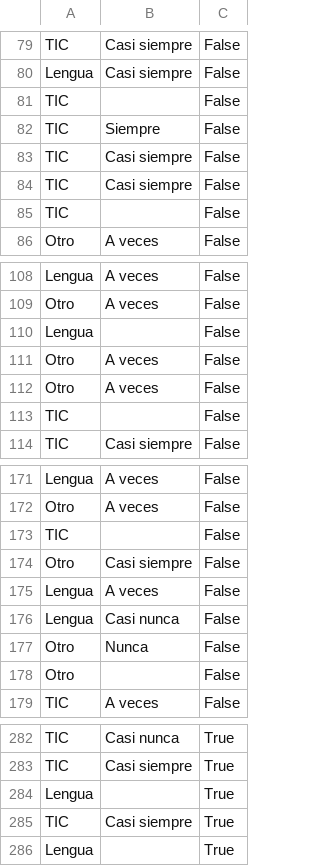
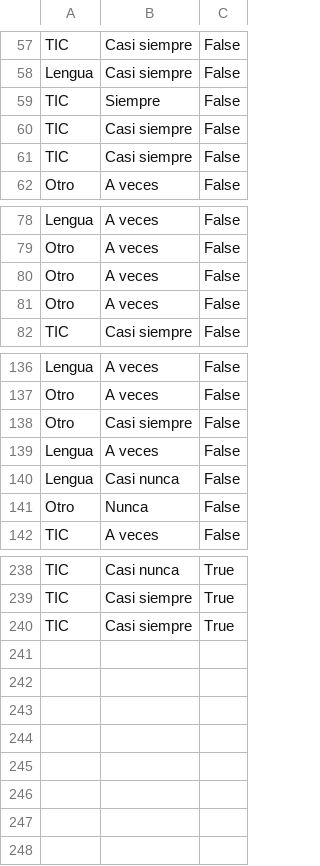
Before and after one commit to JJ/chatbots-pid, a CSV file: data/frecuencias.csv, drawn as a sheet; only a part is shown, gaps mark what is left out; the diff covers the shown part only.

```diff
--- a/data/frecuencias.csv
+++ b/data/frecuencias.csv
@@ -80,3 +58,2 @@ TIC;"Casi siempre";False
 Lengua;"Casi siempre";False
-TIC;;False
 TIC;Siempre;False
@@ -84,3 +61,2 @@ TIC;"Casi siempre";False
 TIC;"Casi siempre";False
-TIC;;False
 Otro;"A veces";False
@@ -109,6 +79,4 @@ Lengua;"A veces";False
 Otro;"A veces";False
-Lengua;;False
 Otro;"A veces";False
 Otro;"A veces";False
-TIC;;False
 TIC;"Casi siempre";False
@@ -172,3 +137,2 @@ Lengua;"A veces";False
 Otro;"A veces";False
-TIC;;False
 Otro;"Casi siempre";False
@@ -177,3 +141,2 @@ Lengua;"Casi nunca";False
 Otro;Nunca;False
-Otro;;False
 TIC;"A veces";False
@@ -283,4 +239,2 @@ TIC;"Casi nunca";True
 TIC;"Casi siempre";True
-Lengua;;True
 TIC;"Casi siempre";True
-Lengua;;True
```
Also changed, not shown: 38 removed rows elsewhere in this file, 1 other file.
